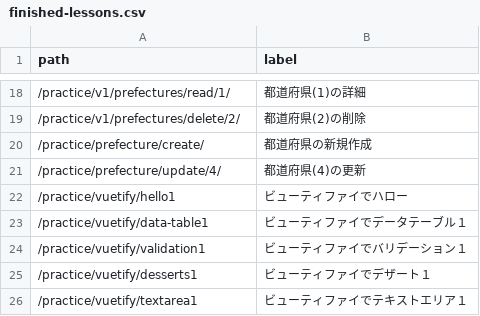
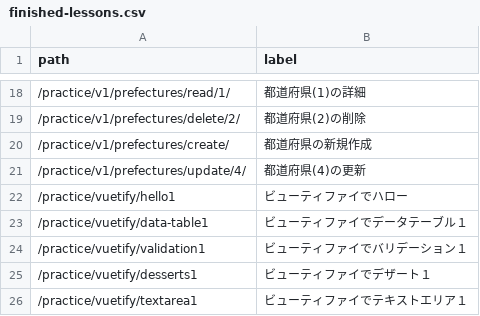
Before and after one commit to muzudho/django-practice2, a CSV file: host1/apps1/portal_v1/data/finished-lessons.csv, drawn as a sheet; only a part is shown, gaps mark what is left out.

```diff
--- a/host1/apps1/portal_v1/data/finished-lessons.csv
+++ b/host1/apps1/portal_v1/data/finished-lessons.csv
@@ -19,4 +19,4 @@ path,label
 /practice/v1/prefectures/delete/2/,都道府県(2)の削除
-/practice/prefecture/create/,都道府県の新規作成
-/practice/prefecture/update/4/,都道府県(4)の更新
+/practice/v1/prefectures/create/,都道府県の新規作成
+/practice/v1/prefectures/update/4/,都道府県(4)の更新
 /practice/vuetify/hello1,ビューティファイでハロー
```
Also changed, not shown: 4 other files.
